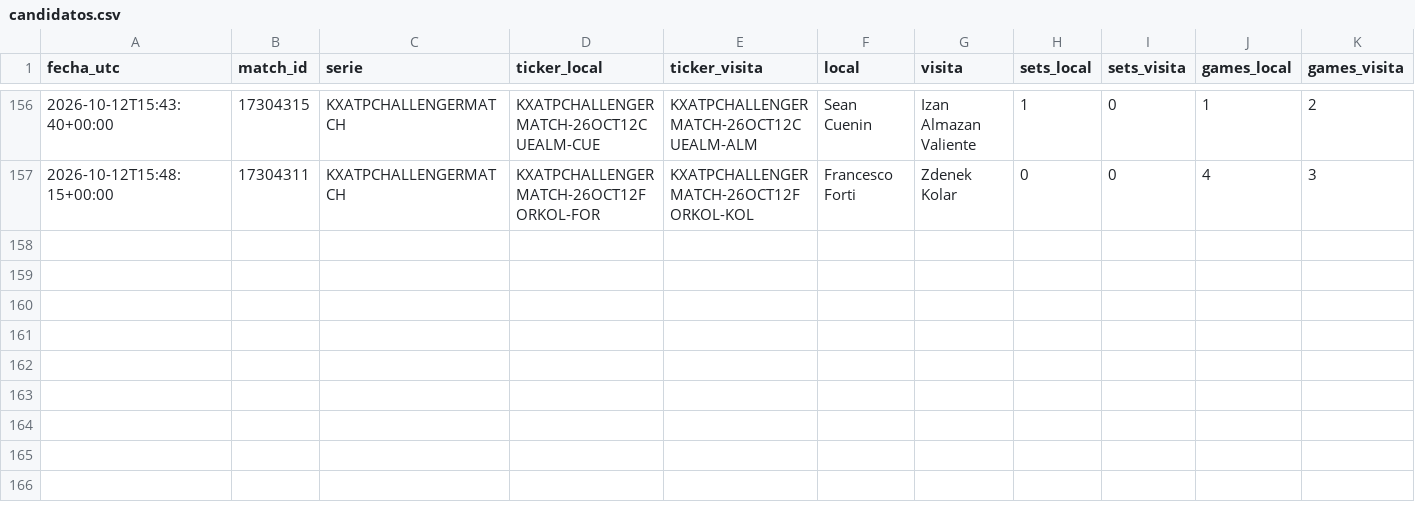
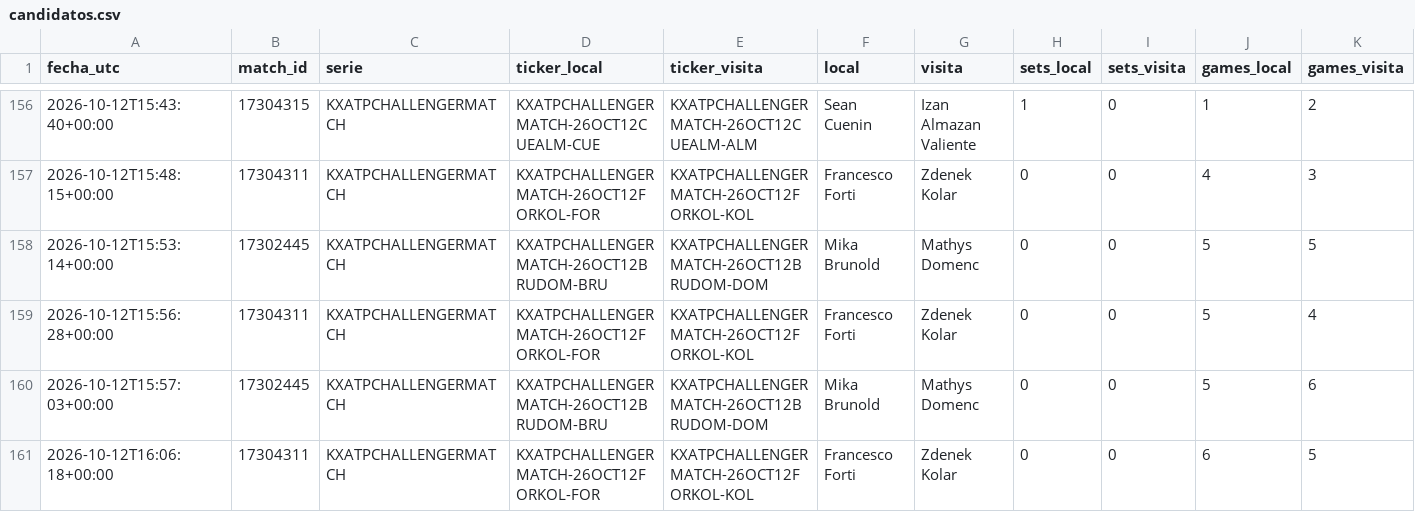
Before and after one commit to dineroforever/tenis-alertas, a CSV file: candidatos.csv, drawn as a sheet; only a part is shown, gaps mark what is left out; rows hold the shown columns only; the diff names each change by its address in the sheet, - before the commit and + after, or states it on an @@ line.

```diff
--- a/candidatos.csv
+++ b/candidatos.csv
+row 158: 2026-10-12T15:53:14+00:00 | 17302445 | KXATPCHALLENGERMATCH | KXATPCHALLENGERMATCH-26OCT12BRUDOM-BRU | KXATPCHALLENGERMATCH-26OCT12BRUDOM-DOM | Mika Brunold | Mathys Domenc | 0 | 0 | 5 | 5
+row 159: 2026-10-12T15:56:28+00:00 | 17304311 | KXATPCHALLENGERMATCH | KXATPCHALLENGERMATCH-26OCT12FORKOL-FOR | KXATPCHALLENGERMATCH-26OCT12FORKOL-KOL | Francesco Forti | Zdenek Kolar | 0 | 0 | 5 | 4
+row 160: 2026-10-12T15:57:03+00:00 | 17302445 | KXATPCHALLENGERMATCH | KXATPCHALLENGERMATCH-26OCT12BRUDOM-BRU | KXATPCHALLENGERMATCH-26OCT12BRUDOM-DOM | Mika Brunold | Mathys Domenc | 0 | 0 | 5 | 6
+row 161: 2026-10-12T16:06:18+00:00 | 17304311 | KXATPCHALLENGERMATCH | KXATPCHALLENGERMATCH-26OCT12FORKOL-FOR | KXATPCHALLENGERMATCH-26OCT12FORKOL-KOL | Francesco Forti | Zdenek Kolar | 0 | 0 | 6 | 5
```
Also changed, not shown: juan_entradas.csv, ks_salidas.csv, 7 other files.
